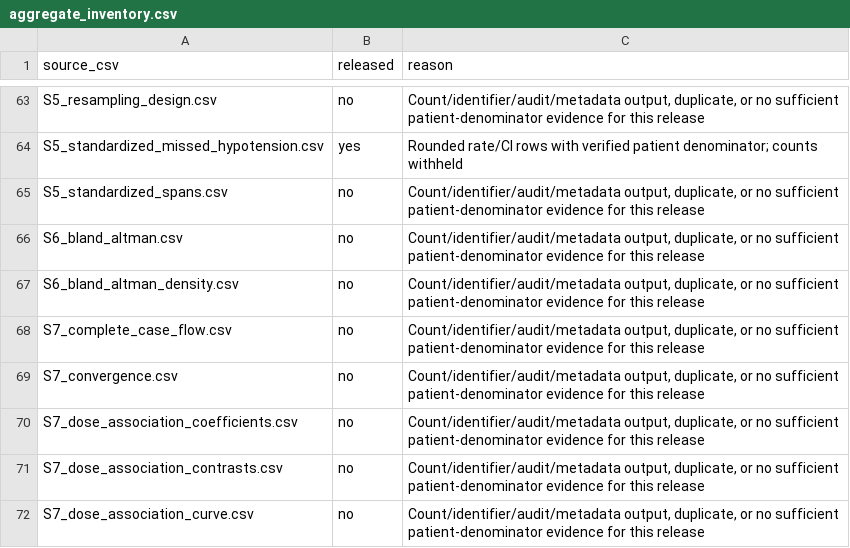
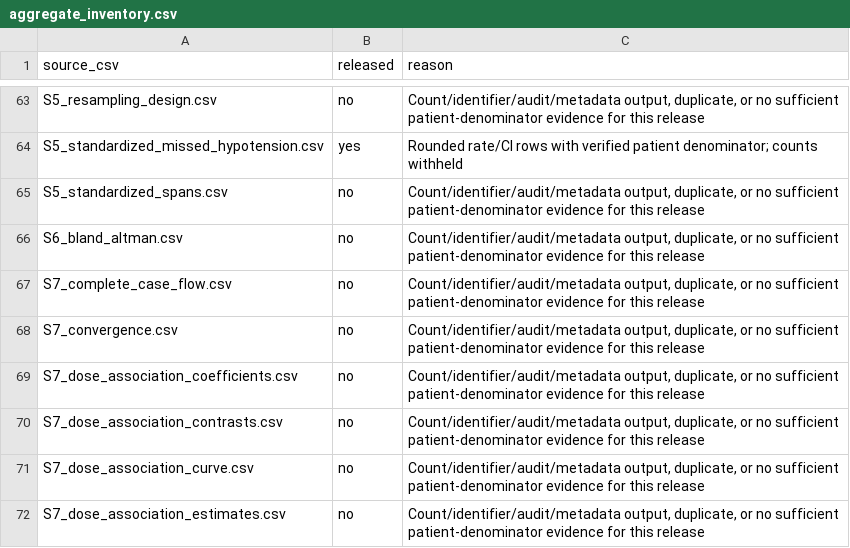
Before and after one commit to wty1599/cuff-arterial-map-vasopressor-dose, a CSV file: docs/aggregate_inventory.csv, drawn as a sheet; only a part is shown, gaps mark what is left out; the shorter side is filled out with more unchanged rows; the diff names each change by its address in the sheet, - before the commit and + after, or states it on an @@ line.

```diff
--- a/docs/aggregate_inventory.csv
+++ b/docs/aggregate_inventory.csv
-row 67: S6_bland_altman_density.csv | no | Count/identifier/audit/metadata output, duplicate, or no sufficient patient-denominator evidence for this release
```
Also changed, not shown: docs/code_manifest.csv, 16 other files.
